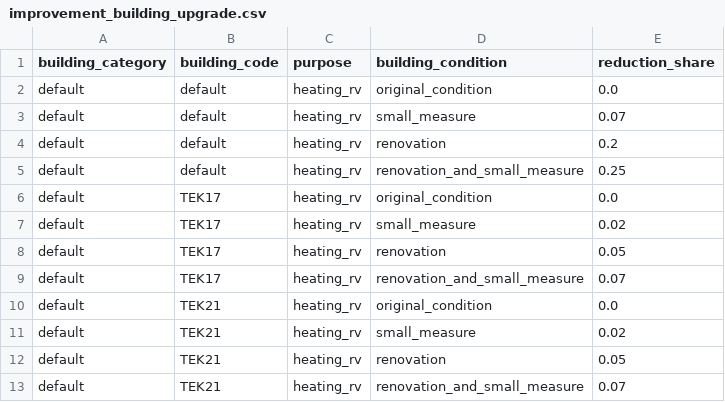
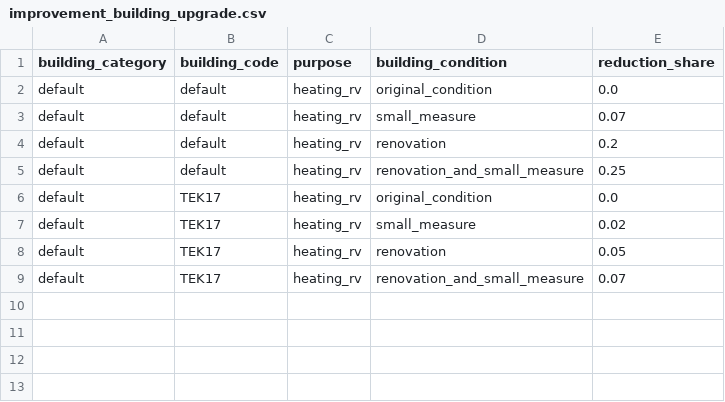
Before and after one commit to NVE/ebm, a CSV file: ebm/data/improvement_building_upgrade.csv, drawn as a sheet.

```diff
--- a/ebm/data/improvement_building_upgrade.csv
+++ b/ebm/data/improvement_building_upgrade.csv
@@ -9,5 +9 @@ default,TEK17,heating_rv,renovation,0.05
 default,TEK17,heating_rv,renovation_and_small_measure,0.07
-default,TEK21,heating_rv,original_condition,0.0
-default,TEK21,heating_rv,small_measure,0.02
-default,TEK21,heating_rv,renovation,0.05
-default,TEK21,heating_rv,renovation_and_small_measure,0.07
```
Also changed, not shown: ebm/data/energy_need_original_condition.csv.
